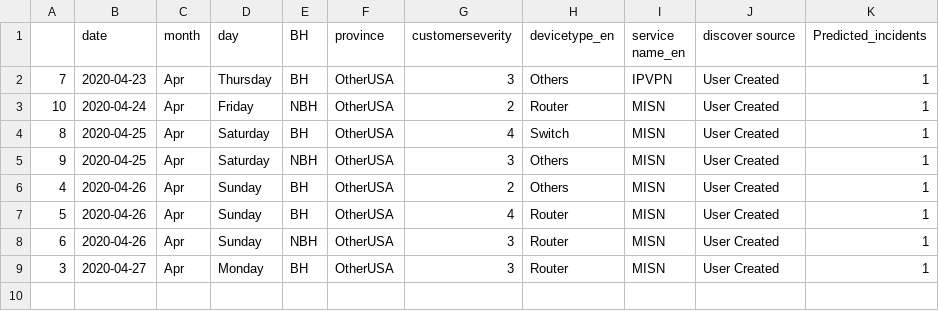
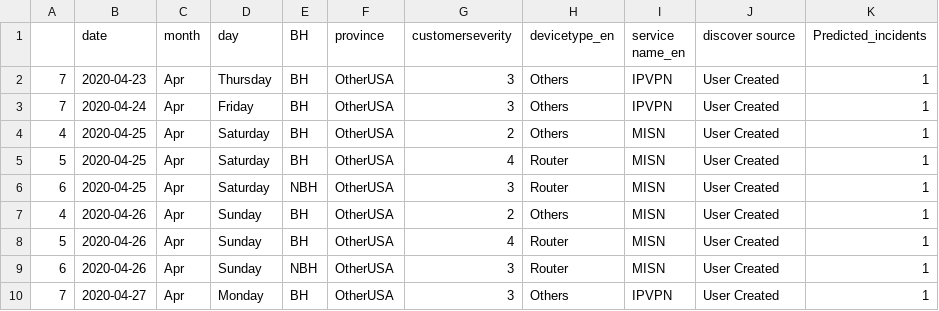
Before and after one commit to AnalyticsSolution/IncidentPredictionTraining, a CSV file: Output/prediction_output.csv, drawn as a sheet.

Commit message:
Pushing Output files to GIT repo

```diff
--- a/Output/prediction_output.csv
+++ b/Output/prediction_output.csv
@@ -2,5 +2,6 @@
 7,2020-04-23,Apr,Thursday,BH,OtherUSA,3,Others,IPVPN,User Created,1
-10,2020-04-24,Apr,Friday,NBH,OtherUSA,2,Router,MISN,User Created,1
-8,2020-04-25,Apr,Saturday,BH,OtherUSA,4,Switch,MISN,User Created,1
-9,2020-04-25,Apr,Saturday,NBH,OtherUSA,3,Others,MISN,User Created,1
+7,2020-04-24,Apr,Friday,BH,OtherUSA,3,Others,IPVPN,User Created,1
+4,2020-04-25,Apr,Saturday,BH,OtherUSA,2,Others,MISN,User Created,1
+5,2020-04-25,Apr,Saturday,BH,OtherUSA,4,Router,MISN,User Created,1
+6,2020-04-25,Apr,Saturday,NBH,OtherUSA,3,Router,MISN,User Created,1
 4,2020-04-26,Apr,Sunday,BH,OtherUSA,2,Others,MISN,User Created,1
@@ -8,2 +9,2 @@
 6,2020-04-26,Apr,Sunday,NBH,OtherUSA,3,Router,MISN,User Created,1
-3,2020-04-27,Apr,Monday,BH,OtherUSA,3,Router,MISN,User Created,1
+7,2020-04-27,Apr,Monday,BH,OtherUSA,3,Others,IPVPN,User Created,1
```
Also changed, not shown: Output/prediction_model_metrics.csv, 2 other files.
